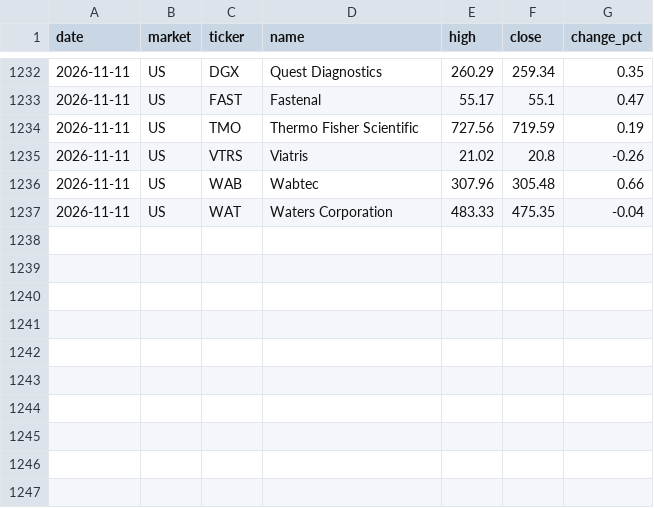
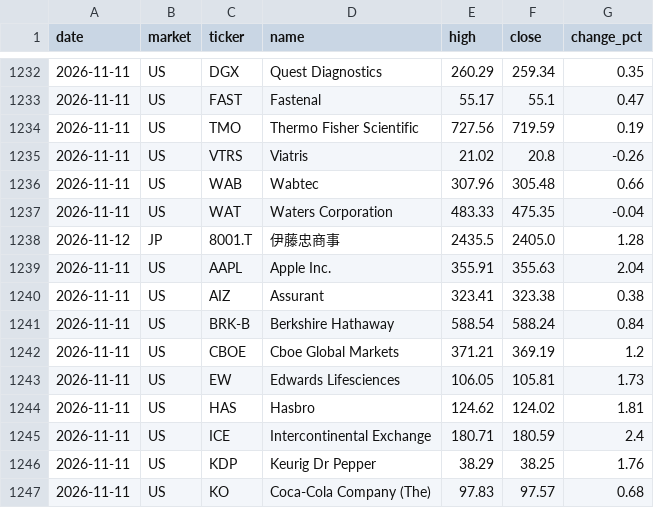
Before and after one commit to su402011-hash/high52-scanner, a CSV file: outputs/history.csv, drawn as a sheet; only a part is shown, gaps mark what is left out.

```diff
--- a/outputs/history.csv
+++ b/outputs/history.csv
@@ -1237 +1237,11 @@
 2026-11-11,US,WAT,Waters Corporation,483.33,475.35,-0.04
+2026-11-12,JP,8001.T,伊藤忠商事,2435.5,2405.0,1.28
+2026-11-11,US,AAPL,Apple Inc.,355.91,355.63,2.04
+2026-11-11,US,AIZ,Assurant,323.41,323.38,0.38
+2026-11-11,US,BRK-B,Berkshire Hathaway,588.54,588.24,0.84
+2026-11-11,US,CBOE,Cboe Global Markets,371.21,369.19,1.2
+2026-11-11,US,EW,Edwards Lifesciences,106.05,105.81,1.73
+2026-11-11,US,HAS,Hasbro,124.62,124.02,1.81
+2026-11-11,US,ICE,Intercontinental Exchange,180.71,180.59,2.4
+2026-11-11,US,KDP,Keurig Dr Pepper,38.29,38.25,1.76
+2026-11-11,US,KO,Coca-Cola Company (The),97.83,97.57,0.68
```
Also changed, not shown: outputs/latest_highs.csv, outputs/latest_track.csv, 5 other files.
